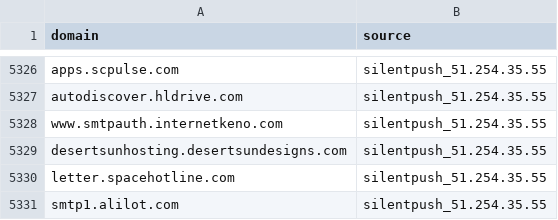
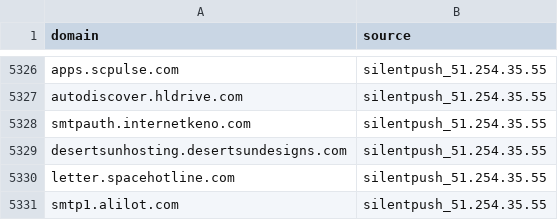
Before and after one commit to elchacal801/domain_intel, a CSV file: data/manual_candidates.csv, drawn as a sheet; only a part is shown, gaps mark what is left out; the diff covers the shown part only.

Commit message:
fix: Strip remaining www. prefixes from 7 domains

```diff
--- a/data/manual_candidates.csv
+++ b/data/manual_candidates.csv
@@ -5327,3 +5327,3 @@ apps.scpulse.com,silentpush_51.254.35.55
 autodiscover.hldrive.com,silentpush_51.254.35.55
-www.smtpauth.internetkeno.com,silentpush_51.254.35.55
+smtpauth.internetkeno.com,silentpush_51.254.35.55
 desertsunhosting.desertsundesigns.com,silentpush_51.254.35.55
```
Also changed, not shown: 6 edited cells elsewhere in this file.
